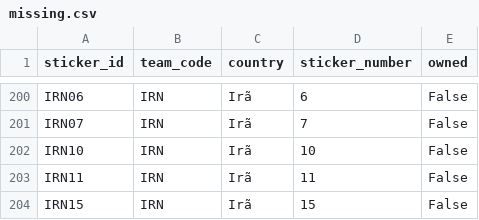
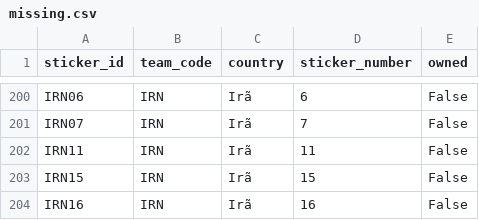
Before and after one commit to RafaSartorel/figurinhas-copa-2026, a CSV file: data/missing.csv, drawn as a sheet; only a part is shown, gaps mark what is left out; the shorter side is filled out with more unchanged rows.

```diff
--- a/data/missing.csv
+++ b/data/missing.csv
@@ -201,3 +201,2 @@ IRN06,IRN,Irã,6,False
 IRN07,IRN,Irã,7,False
-IRN10,IRN,Irã,10,False
 IRN11,IRN,Irã,11,False
```
Also changed, not shown: data/owned.csv, 6 other files.
